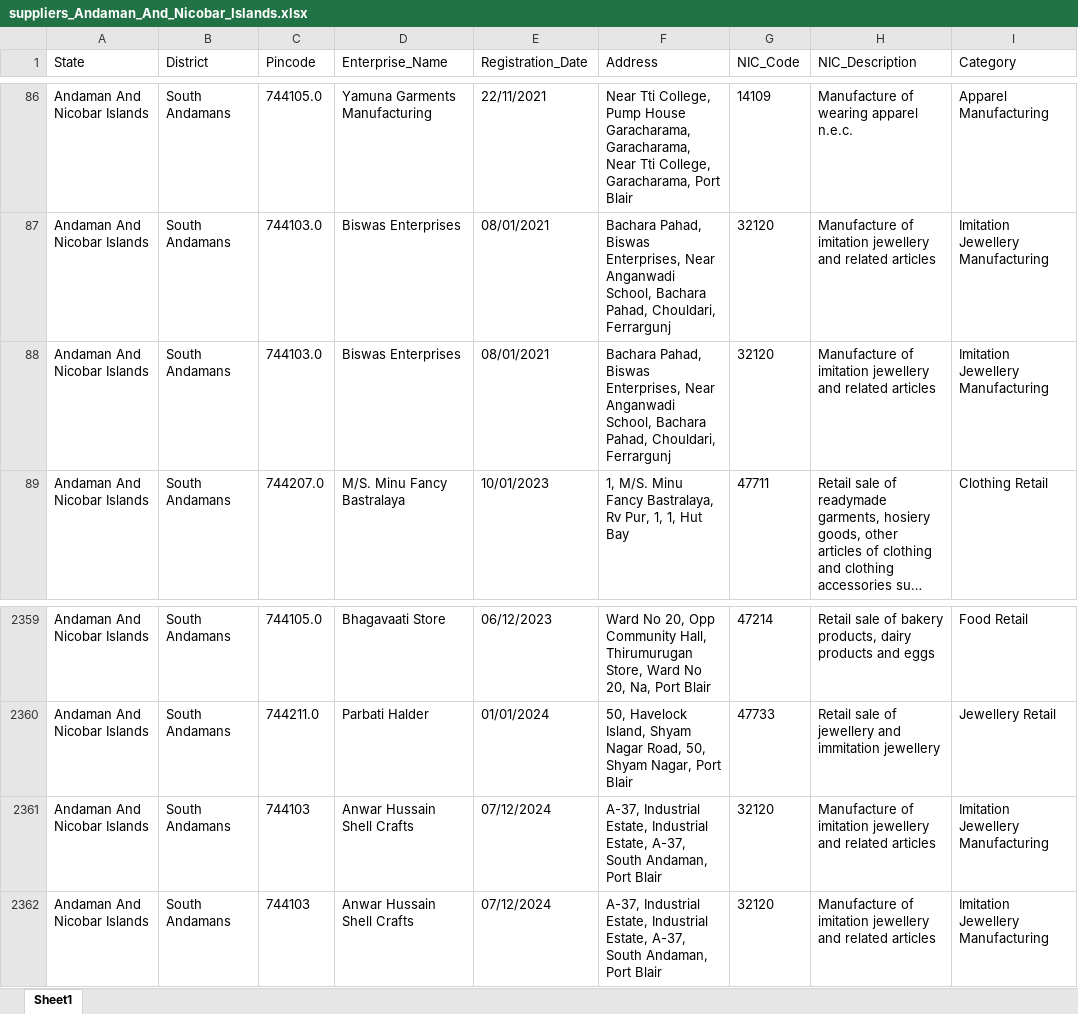
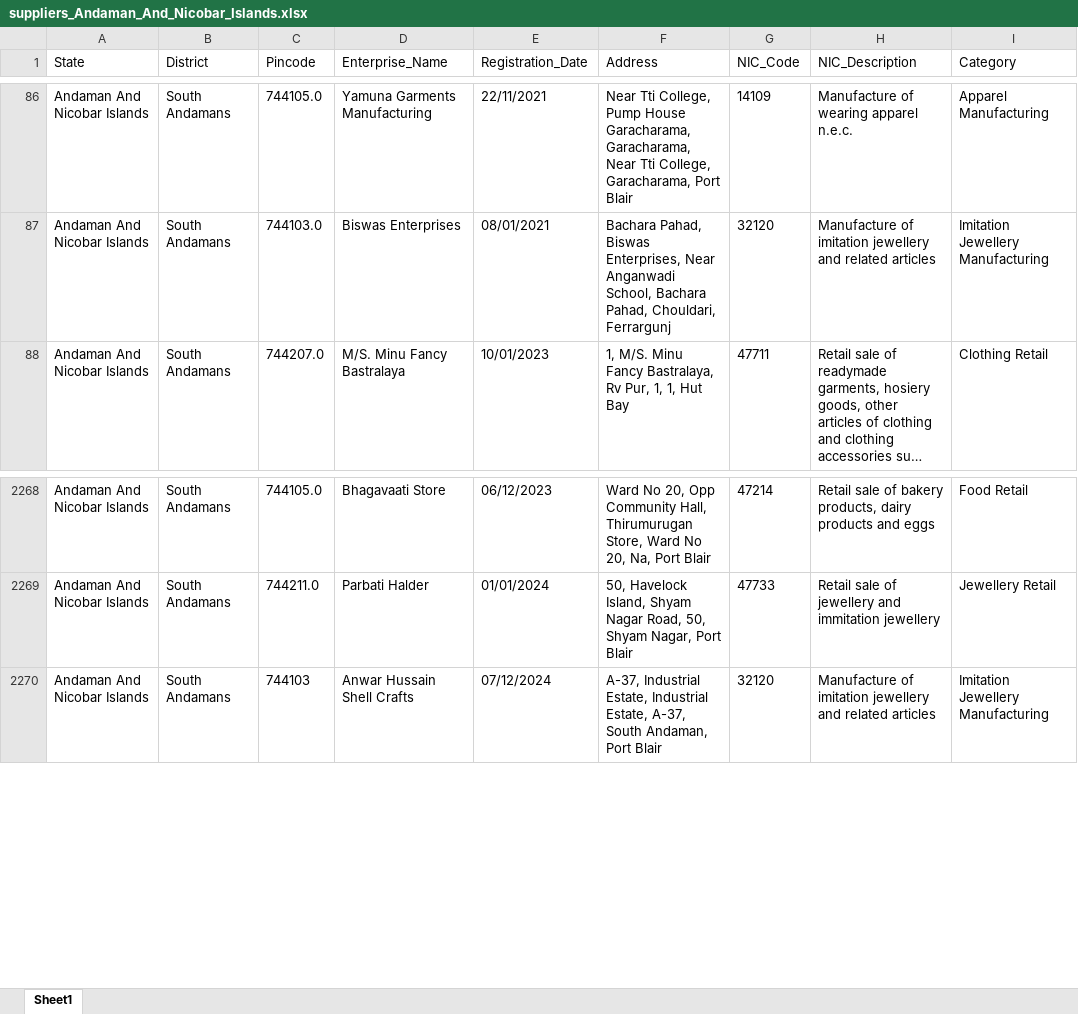
Before and after one commit to jaidevnani23/targeting-dashboard, an Excel workbook: data/suppliers/suppliers_Andaman_And_Nicobar_Islands.xlsx, sheet Sheet1, drawn as a sheet; only a part is shown, gaps mark what is left out; long unchanged cells end in …; values as stored, in another font and other column widths than the file's, no borders; the diff covers the shown part only; the diff names each change by its address in the sheet, - before the commit and + after, or states it on an @@ line.

```diff
--- a/data/suppliers/suppliers_Andaman_And_Nicobar_Islands.xlsx (sheet Sheet1)
+++ b/data/suppliers/suppliers_Andaman_And_Nicobar_Islands.xlsx (sheet Sheet1)
-row 88: Andaman And Nicobar Islands | South Andamans | 744103.0 | Biswas Enterprises | 08/01/2021 | Bachara Pahad, Biswas Enterprises, Near Anganwadi School, Bachara Pahad, Chouldari, Ferrargunj | 32120 | Manufacture of imitation jewellery and related articles | Imitation Jewellery Manufacturing
-row 2361: Andaman And Nicobar Islands | South Andamans | 744103 | Anwar Hussain Shell Crafts | 07/12/2024 | A-37, Industrial Estate, Industrial Estate, A-37, South Andaman, Port Blair | 32120 | Manufacture of imitation jewellery and related articles | Imitation Jewellery Manufacturing
```
Also changed, not shown: 90 removed rows elsewhere in this sheet, data/suppliers/suppliers_Arunachal_Pradesh.xlsx, data/suppliers/suppliers_Chandigarh.xlsx, 8 other files.
